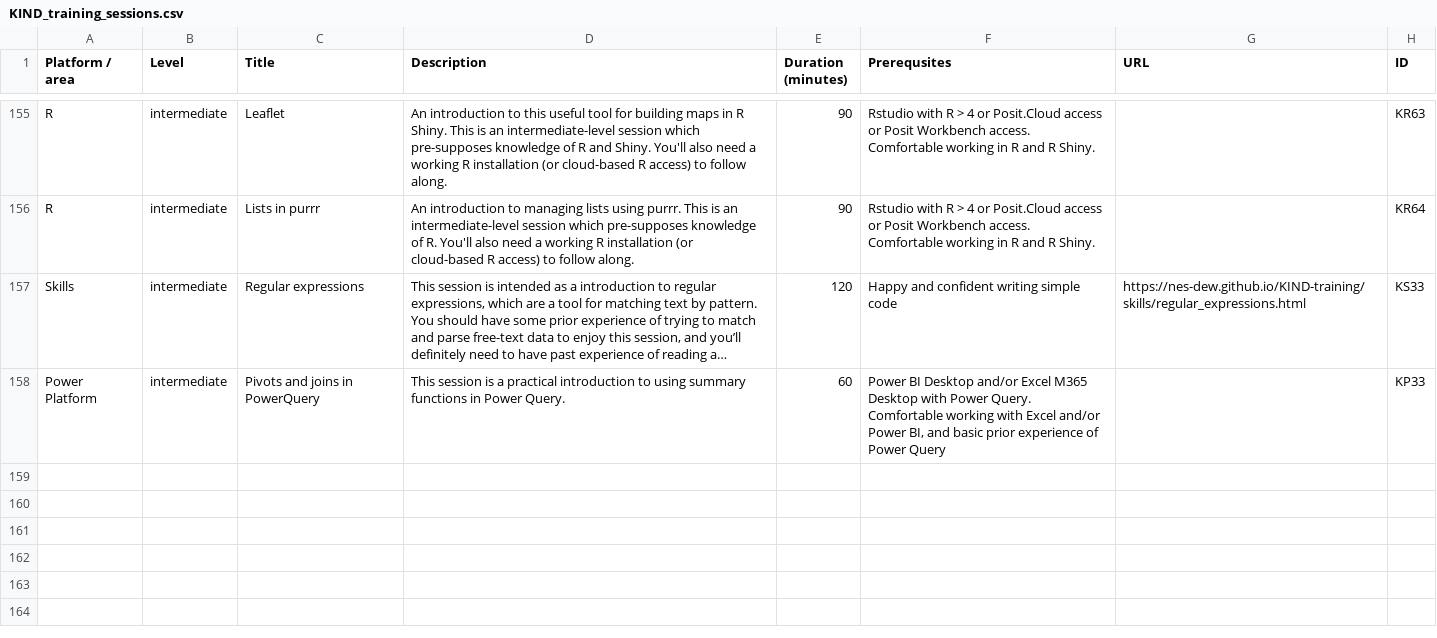
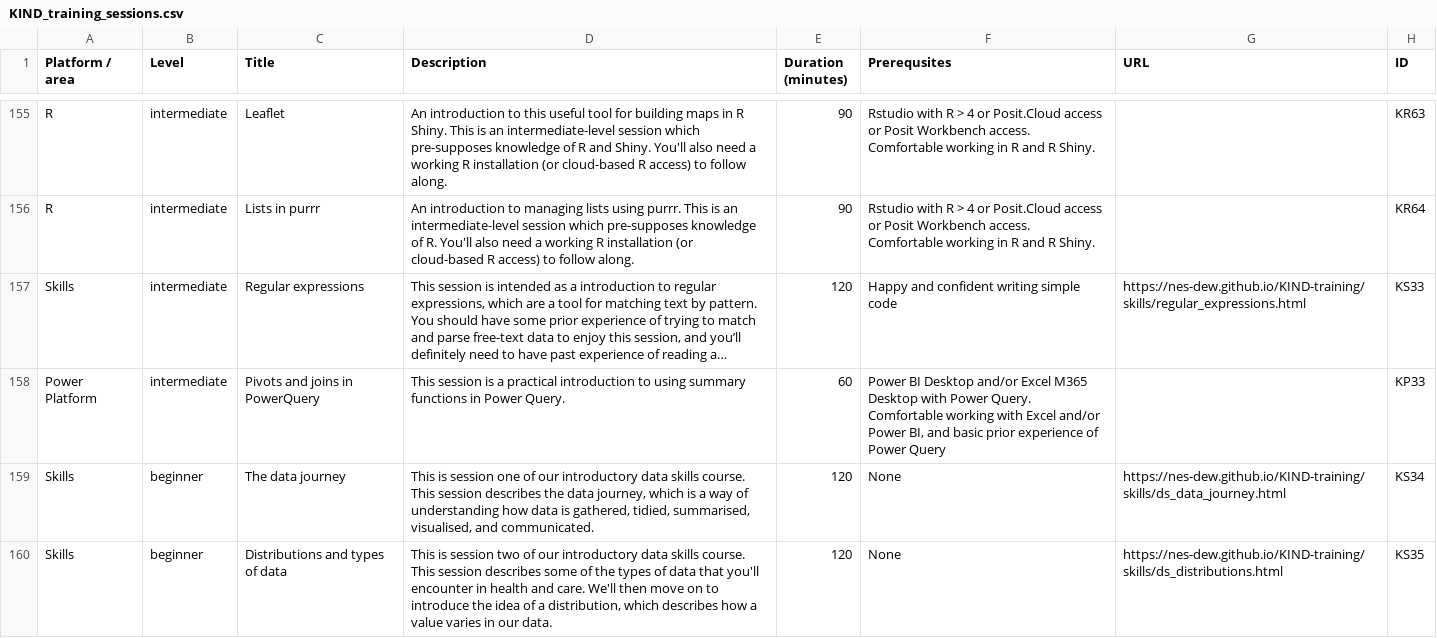
Before and after one commit to NES-DEW/KIND-training, a CSV file: data/KIND_training_sessions.csv, drawn as a sheet; only a part is shown, gaps mark what is left out; long unchanged cells end in …; the diff names each change by its address in the sheet, - before the commit and + after, or states it on an @@ line.

Commit message:
data intro course tidy-up, and added s2

```diff
--- a/data/KIND_training_sessions.csv
+++ b/data/KIND_training_sessions.csv
+row 159: Skills | beginner | The data journey | This is session one of our introductory data skills course. This session describes the data journey, which is a way of understanding how data is gathered, tidied, summarised, visualised, and communicated. | 120 | None | https://nes-dew.github.io/KIND-training/skills/ds_data_journey.html | KS34
+row 160: Skills | beginner | Distributions and types of data | This is session two of our introductory data skills course. This session describes some of the types of data that you'll encounter in health and care. We'll then move on to introduce the idea of a distribution, which describes how a value varies in our data. | 120 | None | https://nes-dew.github.io/KIND-training/skills/ds_distributions.html | KS35
```
Also changed, not shown: 34 other files.
